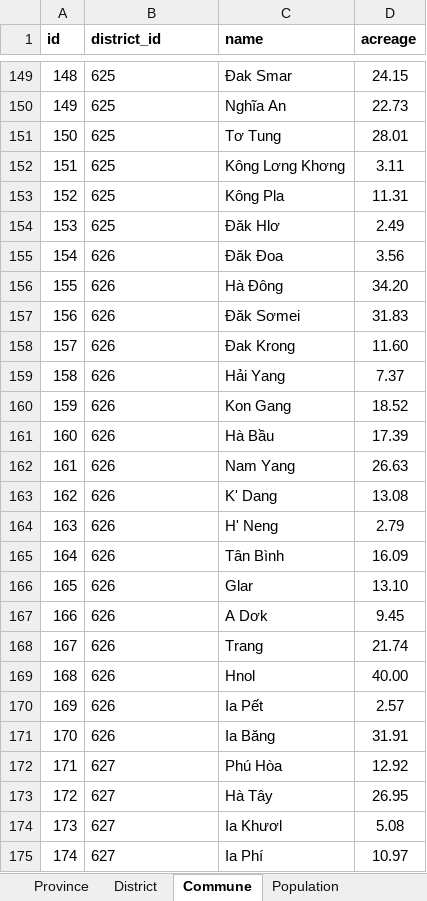
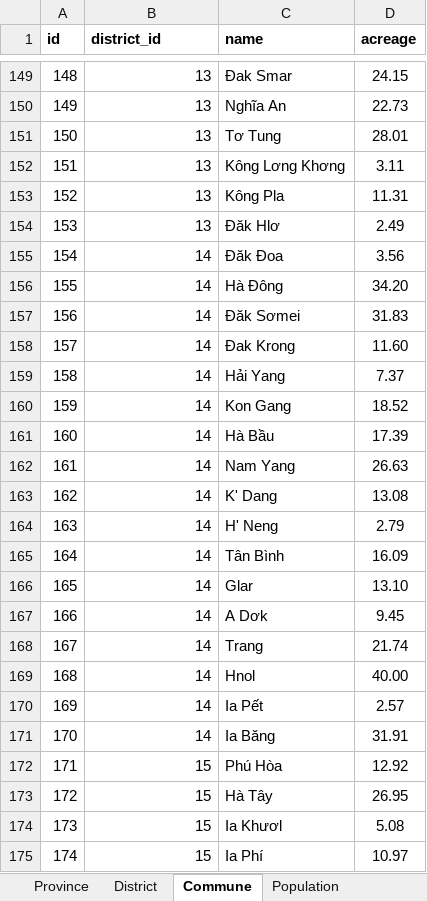
Before and after one commit to levanthach/gis_doan, an Excel workbook: app/import_data/Data_GIS.xlsx, sheet Commune, drawn as a sheet; only a part is shown, gaps mark what is left out; values as stored, in another font and other column widths than the file's, no borders; the diff covers the shown part only; the diff names each change by its address in the sheet, - before the commit and + after, or states it on an @@ line.

```diff
--- a/app/import_data/Data_GIS.xlsx (sheet Commune)
+++ b/app/import_data/Data_GIS.xlsx (sheet Commune)
-B149:B175 alignment: left
+B149:B175 alignment: right
-B149:B154 (district_id): 625
+B149:B154 (district_id): 13
-B155:B171 (district_id): 626
+B155:B171 (district_id): 14
-B172:B175 (district_id): 627
+B172:B175 (district_id): 15
```
Also changed, not shown: 561 edited cells and cell formats elsewhere in this sheet, sheet Population, 6 other files.
